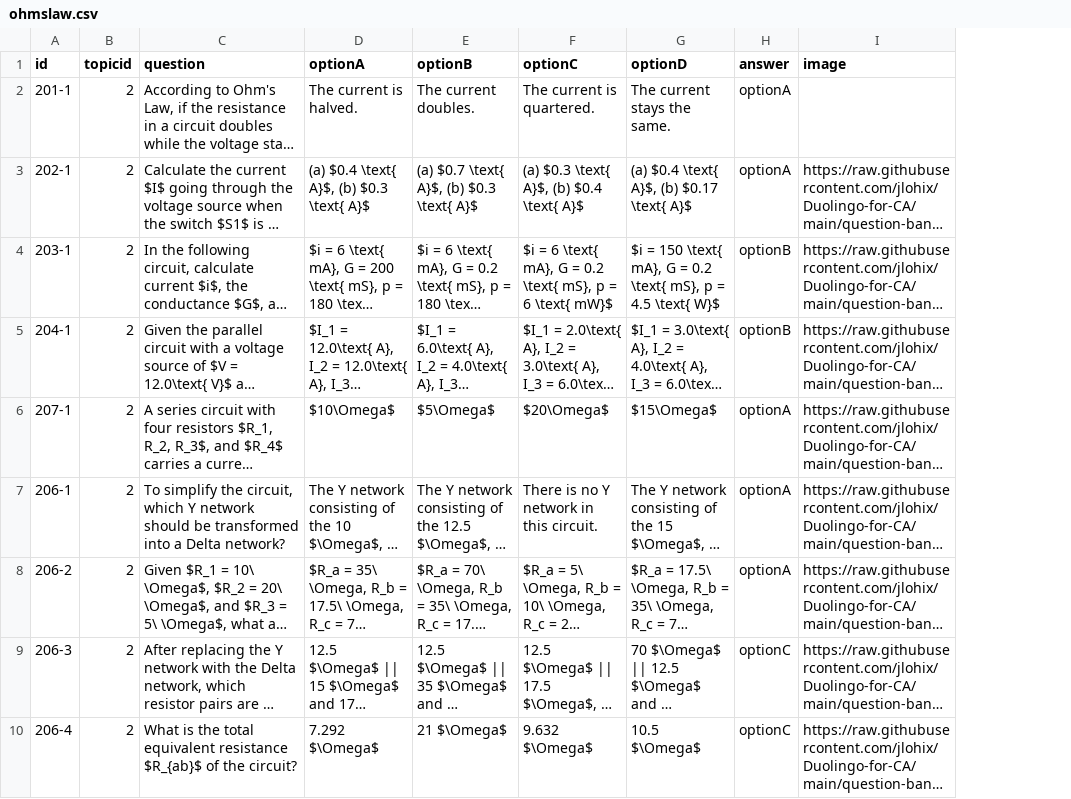
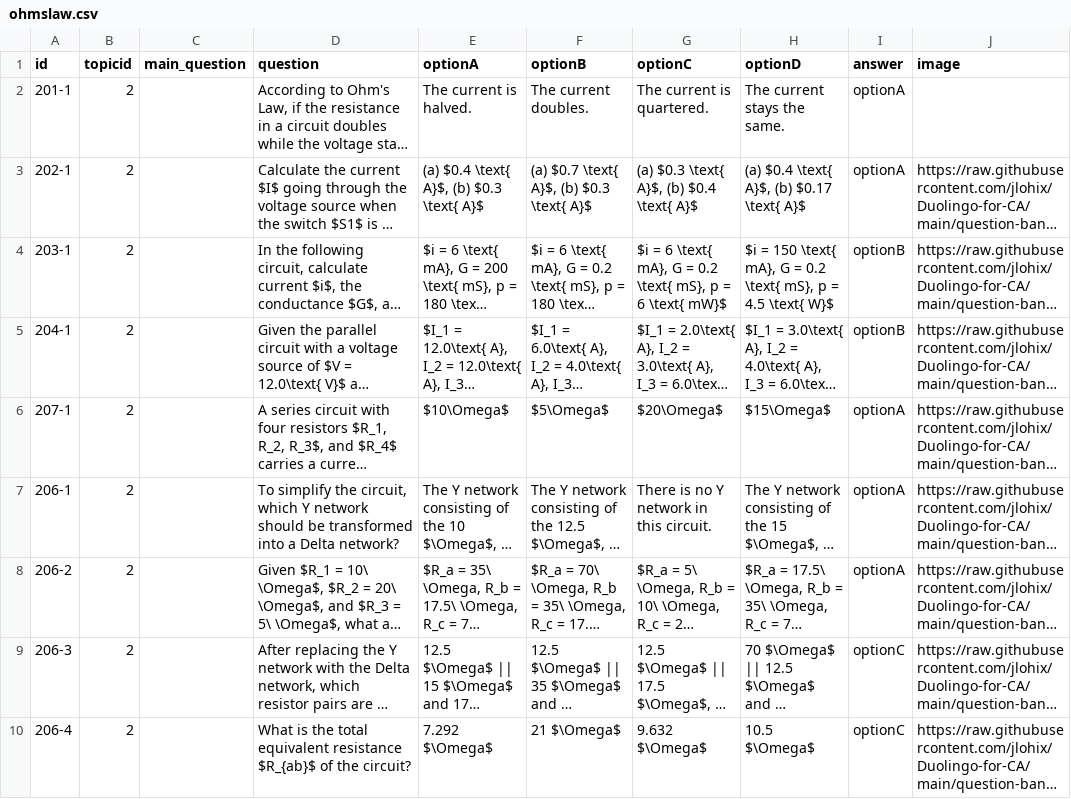
Before and after one commit to jlohix/Duolingo-for-CA, a CSV file: public/question-bank/csv/ohmslaw.csv, drawn as a sheet; only a part is shown; long unchanged cells end in …; the diff covers the shown part only; the diff names each change by its address in the sheet, - before the commit and + after, or states it on an @@ line.

```diff
--- a/public/question-bank/csv/ohmslaw.csv
+++ b/public/question-bank/csv/ohmslaw.csv
+column C (main_question), empty
```
Also changed, not shown: 4 added rows elsewhere in this file, public/question-bank/csv/Norton.csv, public/question-bank/csv/kclkvl.csv, 2 other files.
